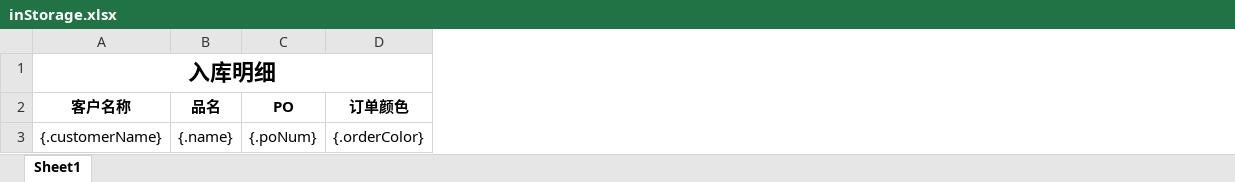
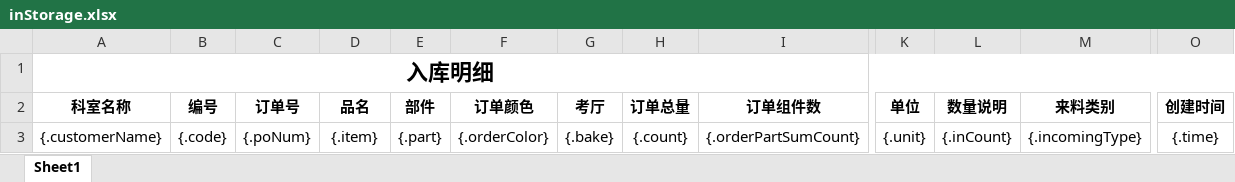
Before and after one commit to falcomlife/hml, an Excel workbook: storage/src/main/resources/excel/inStorage.xlsx, sheet Sheet1, drawn as a sheet; only a part is shown, gaps mark what is left out; values as stored, in another font and other column widths than the file's, no borders; removed rows and columns are numbered as before the commit, all else as after; the diff names each change by its address in the sheet, - before the commit and + after, or states it on an @@ line.

```diff
--- a/storage/src/main/resources/excel/inStorage.xlsx (sheet Sheet1)
+++ b/storage/src/main/resources/excel/inStorage.xlsx (sheet Sheet1)
+column B (编号), row 3: {.code}
+column C (订单号), row 3: {.poNum}
-column C (PO), row 3: {.poNum}
+column E (部件), row 3: {.part}
+column G (考厅), row 3: {.bake}
+column H (订单总量), row 3: {.count}
+column I (订单组件数), row 3: {.orderPartSumCount}
+column K (单位), row 3: {.unit}
+column L (数量说明), row 3: {.inCount}
+column M (来料类别), row 3: {.incomingType}
+column O (创建时间), row 3: {.time}
-A2: 客户名称
+A2: 科室名称
-D3 (品名): {.name}
+D3 (品名): {.item}
```
Also changed, not shown: storage/src/main/resources/excel/order.xlsx, storage/src/main/resources/excel/outStorage.xlsx, 20 other files.
